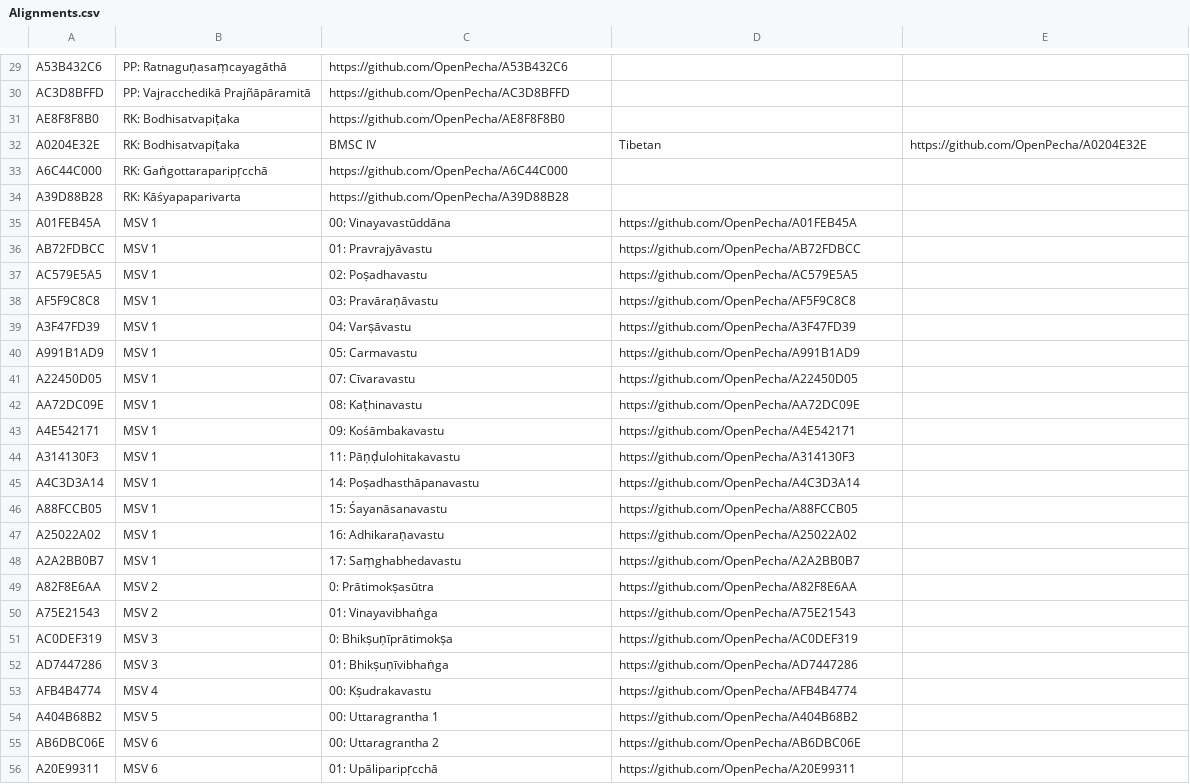
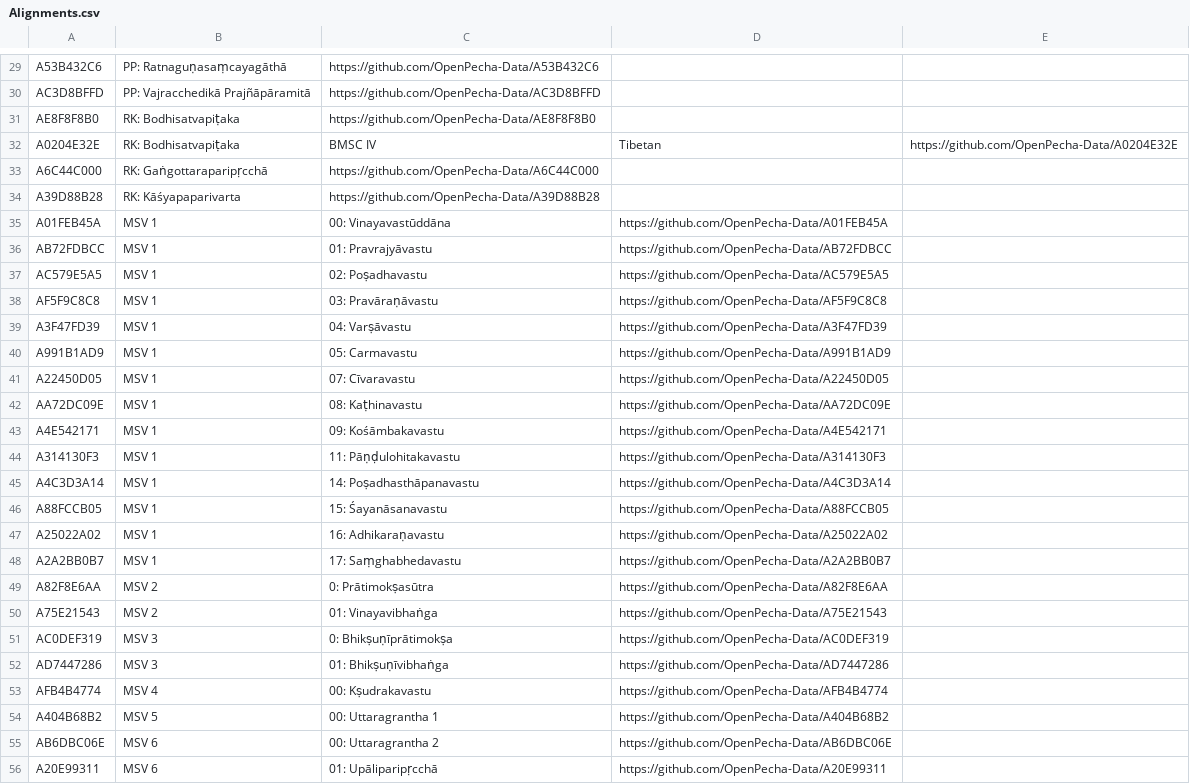
Before and after one commit to OpenPecha-Data/catalog, a CSV file: data/Oslo/Alignments.csv, drawn as a sheet; only a part is shown, gaps mark what is left out; the diff covers the shown part only; the diff names each change by its address in the sheet, - before the commit and + after, or states it on an @@ line.

```diff
--- a/data/Oslo/Alignments.csv
+++ b/data/Oslo/Alignments.csv
-C29: https://github.com/OpenPecha/A53B432C6
+C29: https://github.com/OpenPecha-Data/A53B432C6
-C30: https://github.com/OpenPecha/AC3D8BFFD
+C30: https://github.com/OpenPecha-Data/AC3D8BFFD
-C31: https://github.com/OpenPecha/AE8F8F8B0
+C31: https://github.com/OpenPecha-Data/AE8F8F8B0
-E32: https://github.com/OpenPecha/A0204E32E
+E32: https://github.com/OpenPecha-Data/A0204E32E
-C33: https://github.com/OpenPecha/A6C44C000
+C33: https://github.com/OpenPecha-Data/A6C44C000
-C34: https://github.com/OpenPecha/A39D88B28
+C34: https://github.com/OpenPecha-Data/A39D88B28
-D35: https://github.com/OpenPecha/A01FEB45A
+D35: https://github.com/OpenPecha-Data/A01FEB45A
-D36: https://github.com/OpenPecha/AB72FDBCC
+D36: https://github.com/OpenPecha-Data/AB72FDBCC
-D37: https://github.com/OpenPecha/AC579E5A5
+D37: https://github.com/OpenPecha-Data/AC579E5A5
-D38: https://github.com/OpenPecha/AF5F9C8C8
+D38: https://github.com/OpenPecha-Data/AF5F9C8C8
-D39: https://github.com/OpenPecha/A3F47FD39
+D39: https://github.com/OpenPecha-Data/A3F47FD39
-D40: https://github.com/OpenPecha/A991B1AD9
+D40: https://github.com/OpenPecha-Data/A991B1AD9
-D41: https://github.com/OpenPecha/A22450D05
+D41: https://github.com/OpenPecha-Data/A22450D05
-D42: https://github.com/OpenPecha/AA72DC09E
+D42: https://github.com/OpenPecha-Data/AA72DC09E
-D43: https://github.com/OpenPecha/A4E542171
+D43: https://github.com/OpenPecha-Data/A4E542171
-D44: https://github.com/OpenPecha/A314130F3
+D44: https://github.com/OpenPecha-Data/A314130F3
-D45: https://github.com/OpenPecha/A4C3D3A14
+D45: https://github.com/OpenPecha-Data/A4C3D3A14
-D46: https://github.com/OpenPecha/A88FCCB05
+D46: https://github.com/OpenPecha-Data/A88FCCB05
-D47: https://github.com/OpenPecha/A25022A02
+D47: https://github.com/OpenPecha-Data/A25022A02
-D48: https://github.com/OpenPecha/A2A2BB0B7
+D48: https://github.com/OpenPecha-Data/A2A2BB0B7
-D49: https://github.com/OpenPecha/A82F8E6AA
+D49: https://github.com/OpenPecha-Data/A82F8E6AA
-D50: https://github.com/OpenPecha/A75E21543
+D50: https://github.com/OpenPecha-Data/A75E21543
-D51: https://github.com/OpenPecha/AC0DEF319
+D51: https://github.com/OpenPecha-Data/AC0DEF319
-D52: https://github.com/OpenPecha/AD7447286
+D52: https://github.com/OpenPecha-Data/AD7447286
-D53: https://github.com/OpenPecha/AFB4B4774
+D53: https://github.com/OpenPecha-Data/AFB4B4774
-D54: https://github.com/OpenPecha/A404B68B2
+D54: https://github.com/OpenPecha-Data/A404B68B2
-D55: https://github.com/OpenPecha/AB6DBC06E
+D55: https://github.com/OpenPecha-Data/AB6DBC06E
-D56: https://github.com/OpenPecha/A20E99311
+D56: https://github.com/OpenPecha-Data/A20E99311
```
Also changed, not shown: 59 edited cells elsewhere in this file, data/Oslo/pecha_ids.csv.
